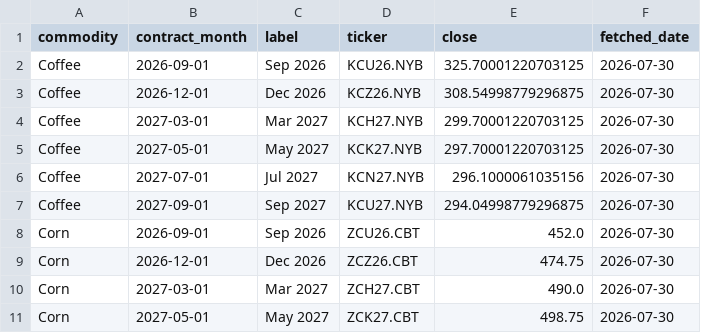
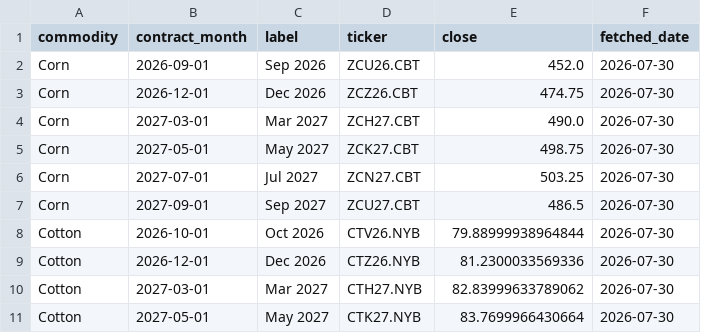
Before and after one commit to philipbergman6-glitch/Mirror-Market, a CSV file: data/history/forward_curve.csv, drawn as a sheet; only a part is shown; the shorter side is filled out with more unchanged rows; the diff names each change by its address in the sheet, - before the commit and + after, or states it on an @@ line.

```diff
--- a/data/history/forward_curve.csv
+++ b/data/history/forward_curve.csv
-row 2: Coffee | 2026-09-01 | Sep 2026 | KCU26.NYB | 325.70001220703125 | 2026-07-30
-row 3: Coffee | 2026-12-01 | Dec 2026 | KCZ26.NYB | 308.54998779296875 | 2026-07-30
-row 4: Coffee | 2027-03-01 | Mar 2027 | KCH27.NYB | 299.70001220703125 | 2026-07-30
-row 5: Coffee | 2027-05-01 | May 2027 | KCK27.NYB | 297.70001220703125 | 2026-07-30
-row 6: Coffee | 2027-07-01 | Jul 2027 | KCN27.NYB | 296.1000061035156 | 2026-07-30
-row 7: Coffee | 2027-09-01 | Sep 2027 | KCU27.NYB | 294.04998779296875 | 2026-07-30
```
Also changed, not shown: 14 other files.
